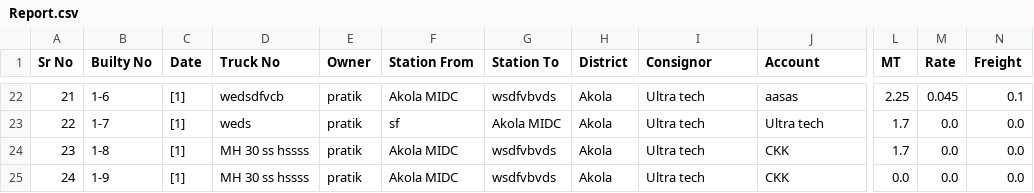
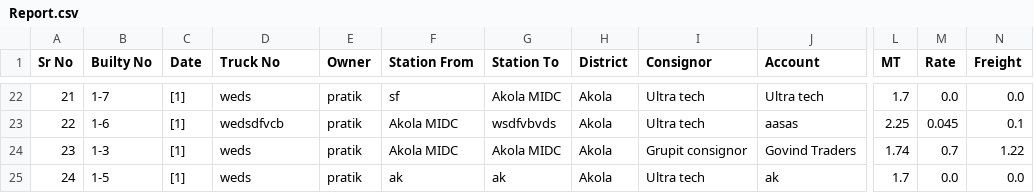
Before and after one commit to pratikgosavii/goods_transport, a CSV file: static/csv/Report.csv, drawn as a sheet; only a part is shown, gaps mark what is left out; the diff covers the shown part only; the diff names each change by its address in the sheet, - before the commit and + after, or states it on an @@ line.

```diff
--- a/static/csv/Report.csv
+++ b/static/csv/Report.csv
-B22 (Builty No): 1-6
+B22 (Builty No): 1-7
-D22 (Truck No): wedsdfvcb
+D22 (Truck No): weds
-F22 (Station From): Akola MIDC
+F22 (Station From): sf
-G22 (Station To): wsdfvbvds
+G22 (Station To): Akola MIDC
-J22 (Account): aasas
+J22 (Account): Ultra tech
-L22 (MT): 2.25
+L22 (MT): 1.7
-M22 (Rate): 0.045
+M22 (Rate): 0.0
-N22 (Freight): 0.1
+N22 (Freight): 0.0
-B23 (Builty No): 1-7
+B23 (Builty No): 1-6
-D23 (Truck No): weds
+D23 (Truck No): wedsdfvcb
-F23 (Station From): sf
+F23 (Station From): Akola MIDC
-G23 (Station To): Akola MIDC
+G23 (Station To): wsdfvbvds
-J23 (Account): Ultra tech
+J23 (Account): aasas
-L23 (MT): 1.7
+L23 (MT): 2.25
-M23 (Rate): 0.0
+M23 (Rate): 0.045
-N23 (Freight): 0.0
+N23 (Freight): 0.1
-B24 (Builty No): 1-8
+B24 (Builty No): 1-3
-D24:D25 (Truck No): MH 30 ss hssss
+D24:D25 (Truck No): weds
-G24 (Station To): wsdfvbvds
+G24 (Station To): Akola MIDC
-I24 (Consignor): Ultra tech
+I24 (Consignor): Grupit consignor
-J24 (Account): CKK
+J24 (Account): Govind Traders
-L24 (MT): 1.7
+L24 (MT): 1.74
-M24 (Rate): 0.0
+M24 (Rate): 0.7
-N24 (Freight): 0.0
+N24 (Freight): 1.22
-B25 (Builty No): 1-9
+B25 (Builty No): 1-5
-F25 (Station From): Akola MIDC
+F25 (Station From): ak
-G25 (Station To): wsdfvbvds
+G25 (Station To): ak
-J25 (Account): CKK
+J25 (Account): ak
-L25 (MT): 0.0
+L25 (MT): 1.7
```
Also changed, not shown: 86 edited cells elsewhere in this file, 4 other files.
